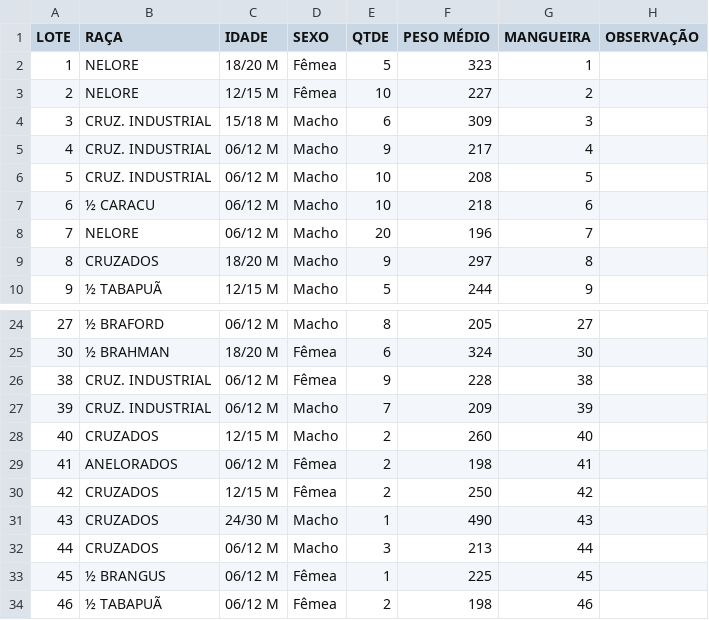
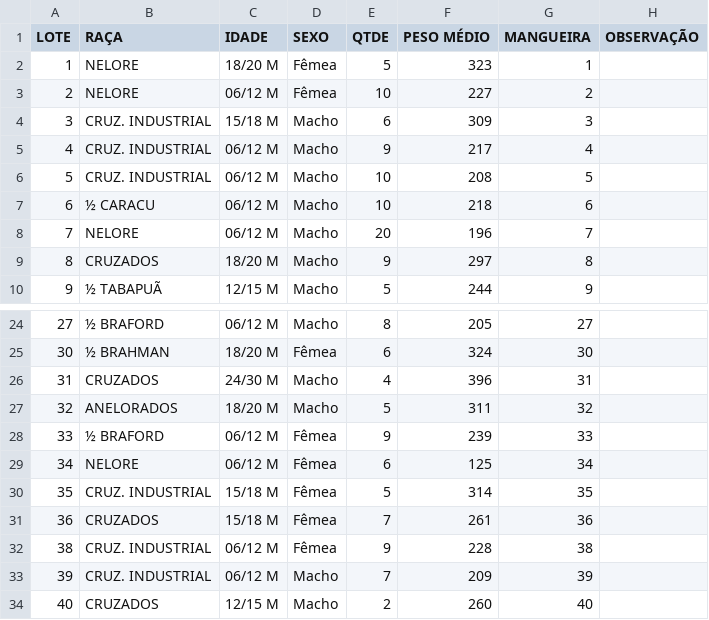
Before and after one commit to Leiloingaleiloes/LOTES, a CSV file: lotes.csv, drawn as a sheet; only a part is shown, gaps mark what is left out; the shorter side is filled out with more unchanged rows.

Commit message:
Lotes: dados do leilão LEILAO ESPECIAL FIM DE ANO GUARANIAÇU - PR

```diff
--- a/lotes.csv
+++ b/lotes.csv
@@ -2,3 +2,3 @@ LOTE;RAÇA;IDADE;SEXO;QTDE;PESO MÉDIO;MANGUEIRA;OBSERVAÇÃO
 1;NELORE;18/20 M;Fêmea;5;323;1;
-2;NELORE;12/15 M;Fêmea;10;227;2;
+2;NELORE;06/12 M;Fêmea;10;227;2;
 3;CRUZ. INDUSTRIAL;15/18 M;Macho;6;309;3;
@@ -25,2 +25,8 @@ LOTE;RAÇA;IDADE;SEXO;QTDE;PESO MÉDIO;MANGUEIRA;OBSERVAÇÃO
 30;½ BRAHMAN;18/20 M;Fêmea;6;324;30;
+31;CRUZADOS;24/30 M;Macho;4;396;31;
+32;ANELORADOS;18/20 M;Macho;5;311;32;
+33;½ BRAFORD;06/12 M;Fêmea;9;239;33;
+34;NELORE;06/12 M;Fêmea;6;125;34;
+35;CRUZ. INDUSTRIAL;15/18 M;Fêmea;5;314;35;
+36;CRUZADOS;15/18 M;Fêmea;7;261;36;
 38;CRUZ. INDUSTRIAL;06/12 M;Fêmea;9;228;38;
```
